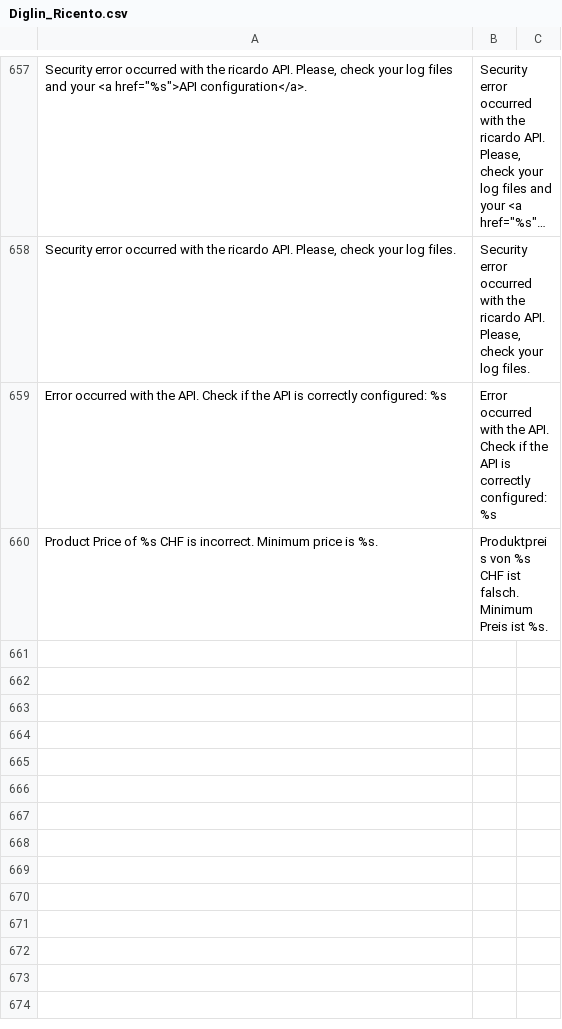
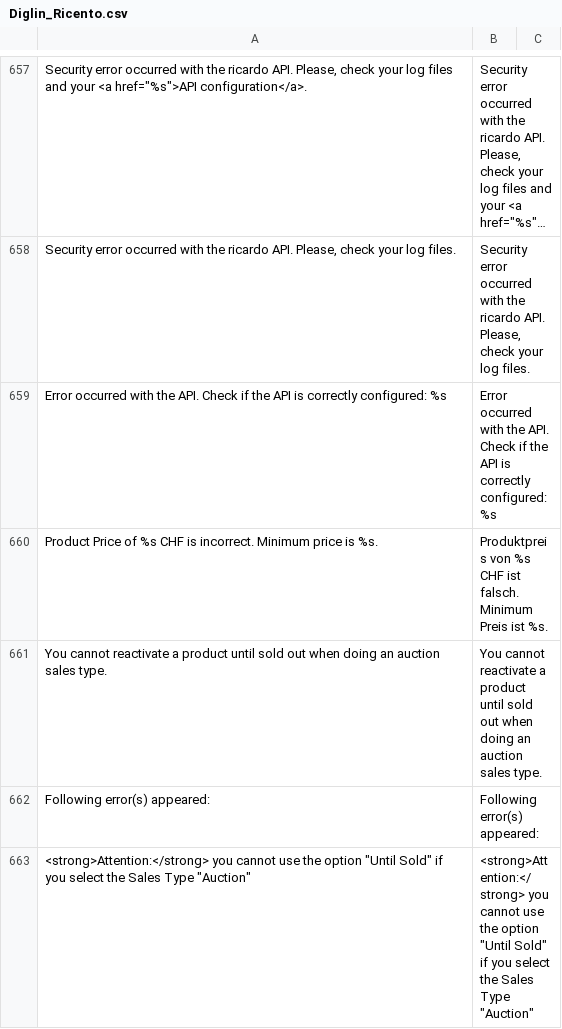
Before and after one commit to diglin/ricardo, a CSV file: src/app/locale/de_CH/Diglin_Ricento.csv, drawn as a sheet; only a part is shown, gaps mark what is left out; long unchanged cells end in …; the diff names each change by its address in the sheet, - before the commit and + after, or states it on an @@ line.

Commit message:
Make the option Schedule Reactivation "Until Sold" better explicit and working

```diff
--- a/src/app/locale/de_CH/Diglin_Ricento.csv
+++ b/src/app/locale/de_CH/Diglin_Ricento.csv
+row 661: You cannot reactivate a product until sold out when doing an auction sales type. | You cannot reactivate a product until sold out when doing an auction sales type.
+row 662: Following error(s) appeared: | Following error(s) appeared:
+row 663: <strong>Attention:</strong> you cannot use the option "Until Sold" if you select the Sales Type "Auction" | <strong>Attention:</strong> you cannot use the option "Until Sold" if you select the Sales Type "Auction"
```
Also changed, not shown: src/app/locale/de_DE/Diglin_Ricento.csv, src/app/locale/en_US/Diglin_Ricento.csv, 4 other files.
